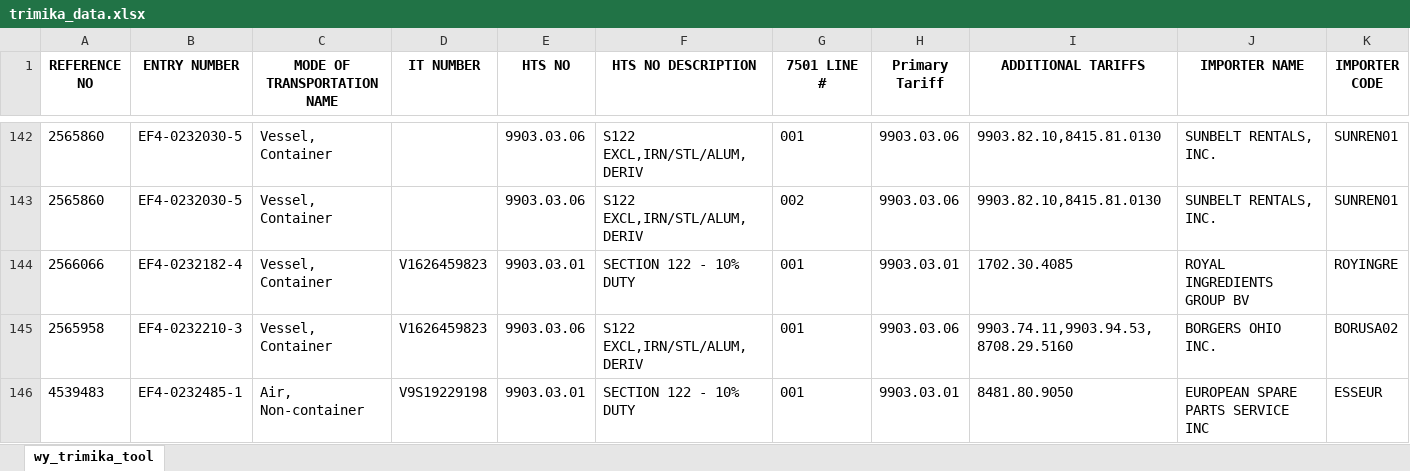
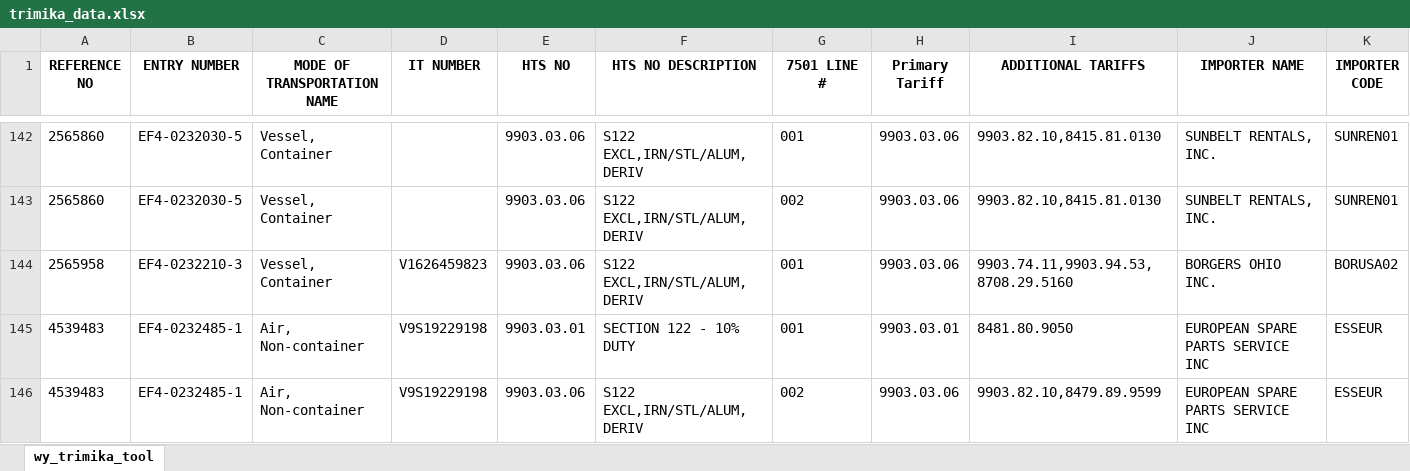
Before and after one commit to iffinc-ga/hts_search_tool, an Excel workbook: trimika_data.xlsx, sheet wy_trimika_tool, drawn as a sheet; only a part is shown, gaps mark what is left out; the shorter side is filled out with more unchanged rows; values as stored, in another font and other column widths than the file's, no borders; removed rows and columns are numbered as before the commit, all else as after; rows hold the shown columns only; the diff covers the shown part only; the diff names each change by its address in the sheet, - before the commit and + after, or states it on an @@ line.

Commit message:
Append trimika data — 122 new rows, 284 total

```diff
--- a/trimika_data.xlsx (sheet wy_trimika_tool)
+++ b/trimika_data.xlsx (sheet wy_trimika_tool)
-row 144: 2566066 | EF4-0232182-4 | Vessel, Container | V1626459823 | 9903.03.01 | SECTION 122 - 10% DUTY | 001 | 9903.03.01 | 1702.30.4085 | ROYAL INGREDIENTS GROUP BV | ROYINGRE
```
Also changed, not shown: 122 added rows elsewhere in this sheet.
